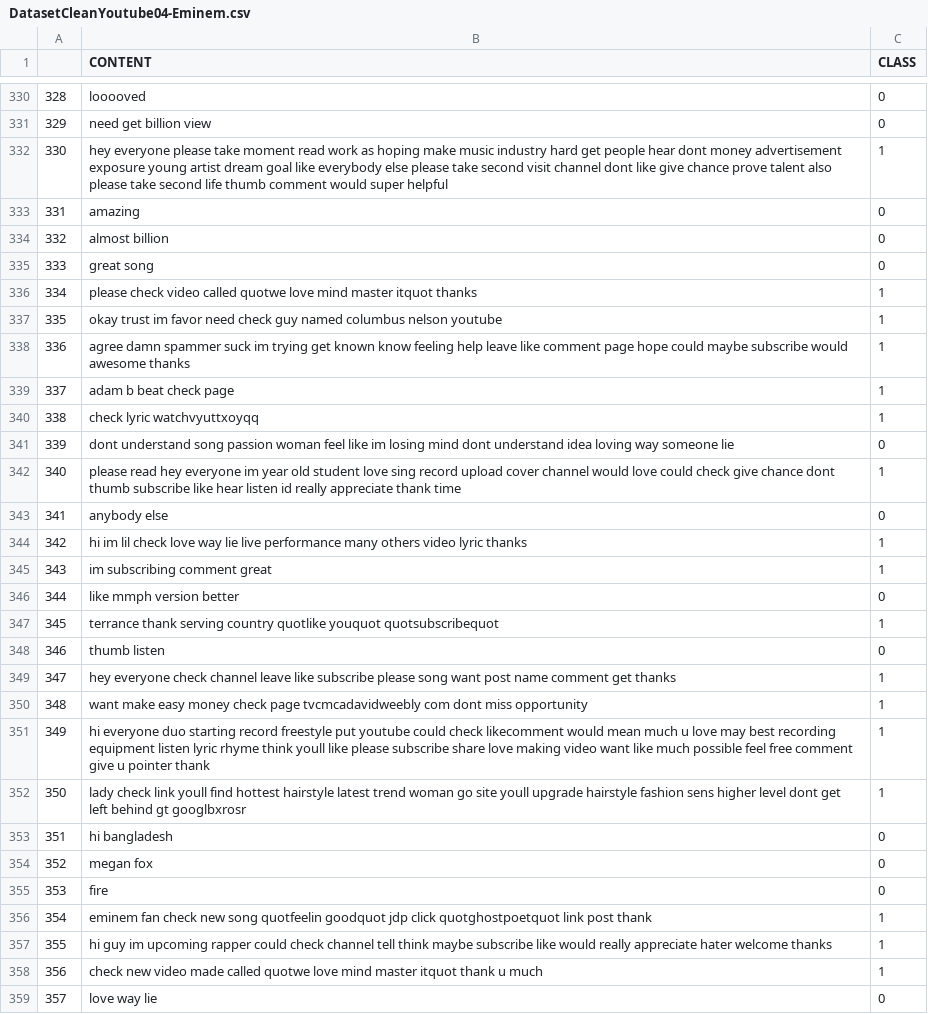
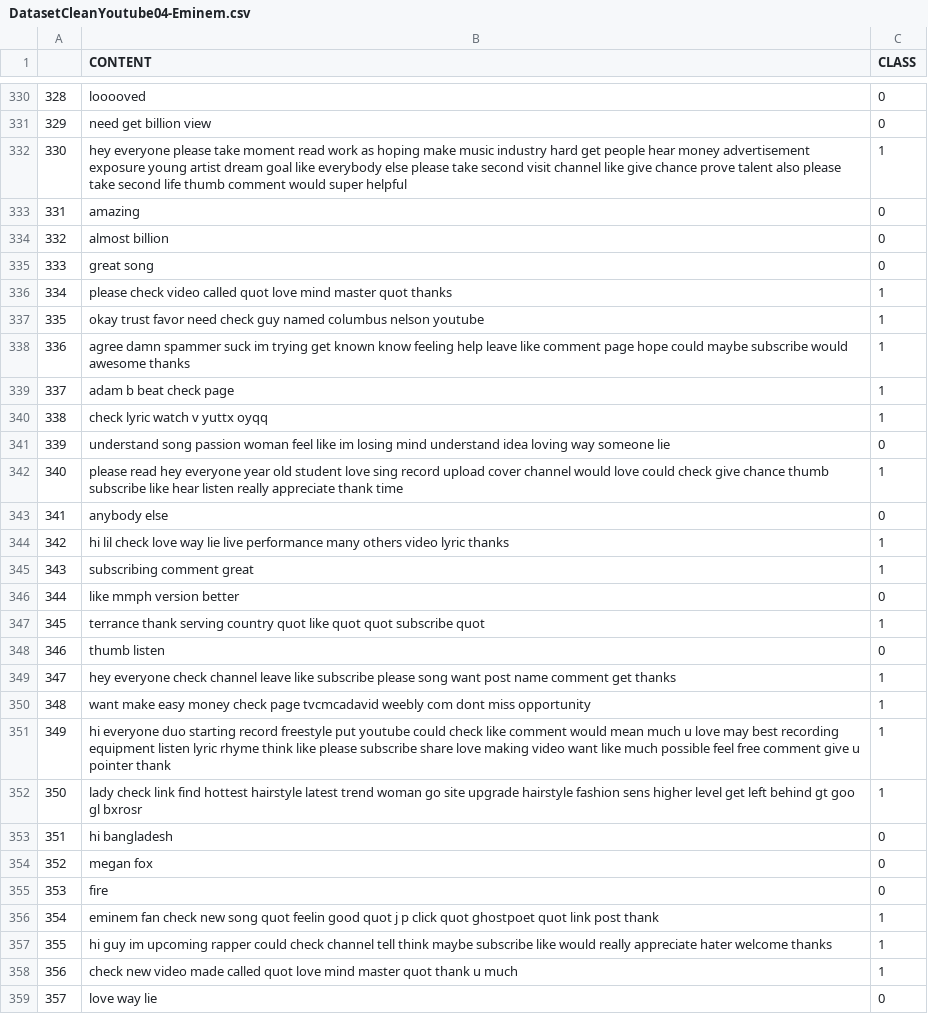
Before and after one commit to E-M-A-A/SpamDetectorDev, a CSV file: Dataset/DatasetCleanYoutube04-Eminem.csv, drawn as a sheet; only a part is shown, gaps mark what is left out; the diff covers the shown part only.

Commit message:
Modificate funzioni di rimozione punteggiatura e rimozione link

```diff
--- a/Dataset/DatasetCleanYoutube04-Eminem.csv
+++ b/Dataset/DatasetCleanYoutube04-Eminem.csv
@@ -331,3 +331,3 @@
 329,need get billion view,0
-330,hey everyone please take moment read work as hoping make music industry hard get people hear dont money advertisement exposure young artist dream goal like everybody else please take second visit channel dont like give chance prove talent also please take second life thumb comment would super helpful,1
+330,hey everyone please take moment read work as hoping make music industry hard get people hear money advertisement exposure young artist dream goal like everybody else please take second visit channel like give chance prove talent also please take second life thumb comment would super helpful,1
 331,amazing,0
@@ -335,19 +335,19 @@
 333,great song,0
-334,please check video called quotwe love mind master itquot thanks,1
-335,okay trust im favor need check guy named columbus nelson youtube,1
+334,please check video called quot love mind master quot thanks,1
+335,okay trust favor need check guy named columbus nelson youtube,1
 336,agree damn spammer suck im trying get known know feeling help leave like comment page hope could maybe subscribe would awesome thanks,1
 337,adam b beat check page,1
-338,check lyric watchvyuttxoyqq,1
-339,dont understand song passion woman feel like im losing mind dont understand idea loving way someone lie,0
-340,please read hey everyone im year old student love sing record upload cover channel would love could check give chance dont thumb subscribe like hear listen id really appreciate thank time,1
+338,check lyric watch v yuttx oyqq,1
+339,understand song passion woman feel like im losing mind understand idea loving way someone lie,0
+340,please read hey everyone year old student love sing record upload cover channel would love could check give chance thumb subscribe like hear listen really appreciate thank time,1
 341,anybody else,0
-342,hi im lil check love way lie live performance many others video lyric thanks,1
-343,im subscribing comment great,1
+342,hi lil check love way lie live performance many others video lyric thanks,1
+343,subscribing comment great,1
 344,like mmph version better,0
-345,terrance thank serving country quotlike youquot quotsubscribequot,1
+345,terrance thank serving country quot like quot quot subscribe quot,1
 346,thumb listen,0
 347,hey everyone check channel leave like subscribe please song want post name comment get thanks,1
-348,want make easy money check page tvcmcadavidweebly com dont miss opportunity,1
-349,hi everyone duo starting record freestyle put youtube could check likecomment would mean much u love may best recording equipment listen lyric rhyme think youll like please subscribe share love making video want like much possible feel free comment give u pointer thank,1
-350,lady check link youll find hottest hairstyle latest trend woman go site youll upgrade hairstyle fashion sens higher level dont get left behind gt googlbxrosr,1
+348,want make easy money check page tvcmcadavid weebly com dont miss opportunity,1
+349,hi everyone duo starting record freestyle put youtube could check like comment would mean much u love may best recording equipment listen lyric rhyme think like please subscribe share love making video want like much possible feel free comment give u pointer thank,1
+350,lady check link find hottest hairstyle latest trend woman go site upgrade hairstyle fashion sens higher level get left behind gt goo gl bxrosr,1
 351,hi bangladesh,0
@@ -355,5 +355,5 @@
 353,fire,0
-354,eminem fan check new song quotfeelin goodquot jdp click quotghostpoetquot link post thank,1
+354,eminem fan check new song quot feelin good quot j p click quot ghostpoet quot link post thank,1
 355,hi guy im upcoming rapper could check channel tell think maybe subscribe like would really appreciate hater welcome thanks,1
-356,check new video made called quotwe love mind master itquot thank u much,1
+356,check new video made called quot love mind master quot thank u much,1
 357,love way lie,0
```
Also changed, not shown: 141 edited cells elsewhere in this file, 8 other files.
